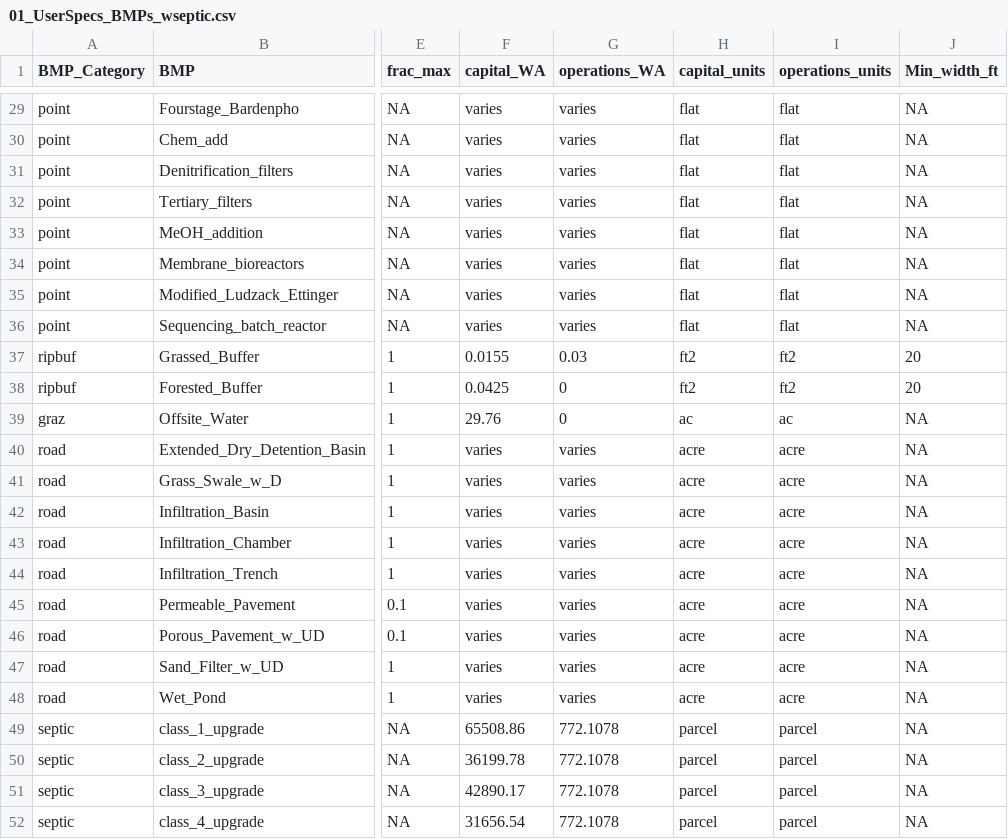
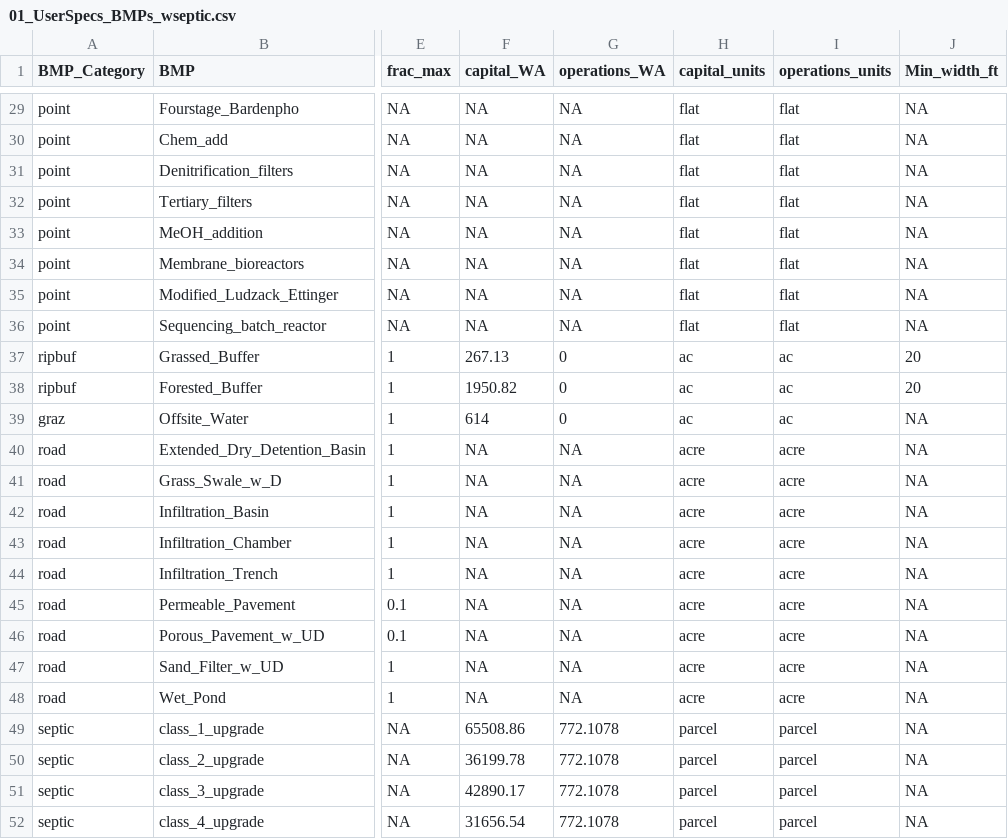
Before and after one commit to USEPA/RBEROSTV2D, a CSV file: RBEROST-Pacific/Preprocessing/Inputs/01_UserSpecs_BMPs_wseptic.csv, drawn as a sheet; only a part is shown, gaps mark what is left out; the diff covers the shown part only; the diff names each change by its address in the sheet, - before the commit and + after, or states it on an @@ line.

Commit message:
Updated w 026 for ag bmps, 025 for other bmps, corrected ag bmp unit basis

```diff
--- a/RBEROST-Pacific/Preprocessing/Inputs/01_UserSpecs_BMPs_wseptic.csv
+++ b/RBEROST-Pacific/Preprocessing/Inputs/01_UserSpecs_BMPs_wseptic.csv
-F29:F36 (capital_WA): varies
+F29:F36 (capital_WA): NA
-G29:G36 (operations_WA): varies
+G29:G36 (operations_WA): NA
-F37 (capital_WA): 0.0155
+F37 (capital_WA): 267.13
-G37 (operations_WA): 0.03
+G37 (operations_WA): 0
-H37:H38 (capital_units): ft2
+H37:H38 (capital_units): ac
-I37:I38 (operations_units): ft2
+I37:I38 (operations_units): ac
-F38 (capital_WA): 0.0425
+F38 (capital_WA): 1950.82
-F39 (capital_WA): 29.76
+F39 (capital_WA): 614
-F40:F48 (capital_WA): varies
+F40:F48 (capital_WA): NA
-G40:G48 (operations_WA): varies
+G40:G48 (operations_WA): NA
```
Also changed, not shown: 42 edited cells elsewhere in this file.
